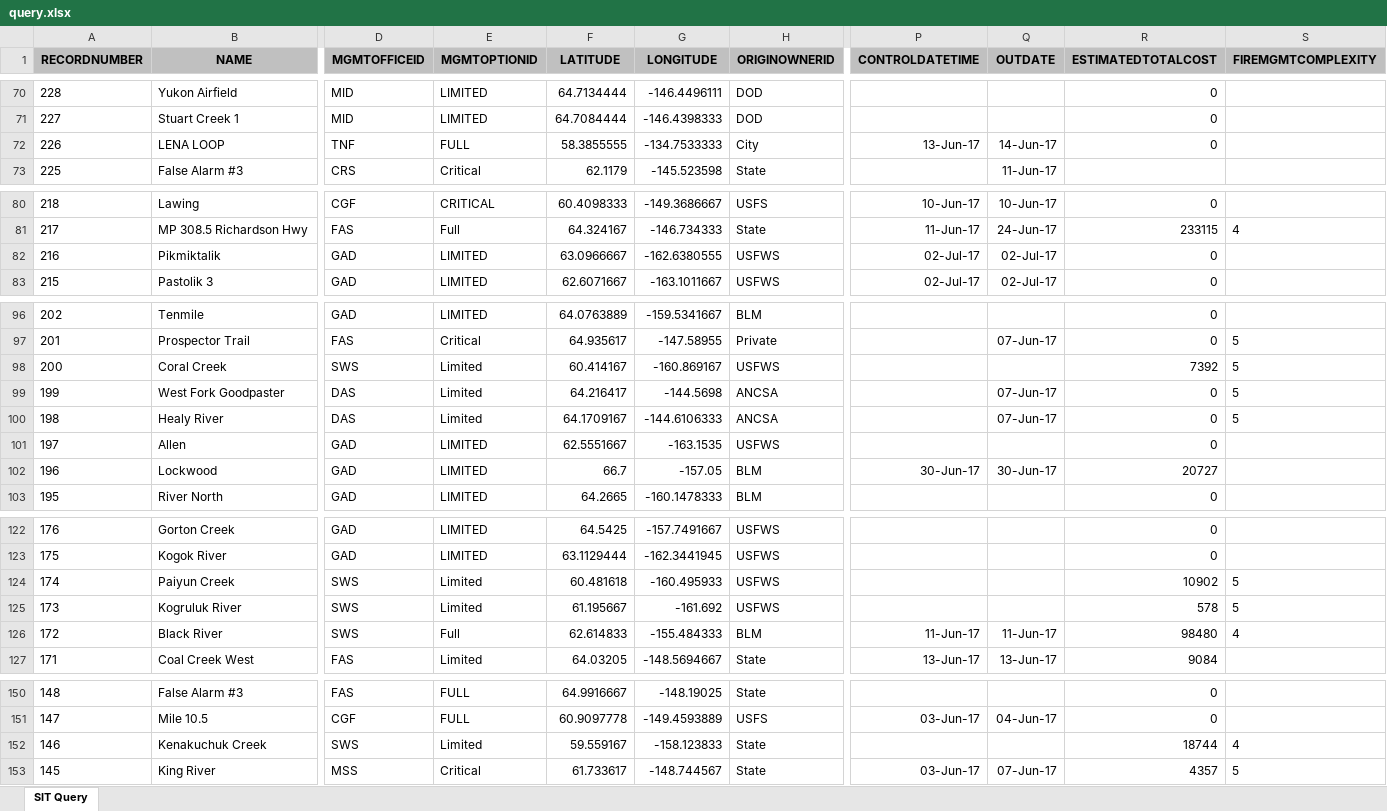
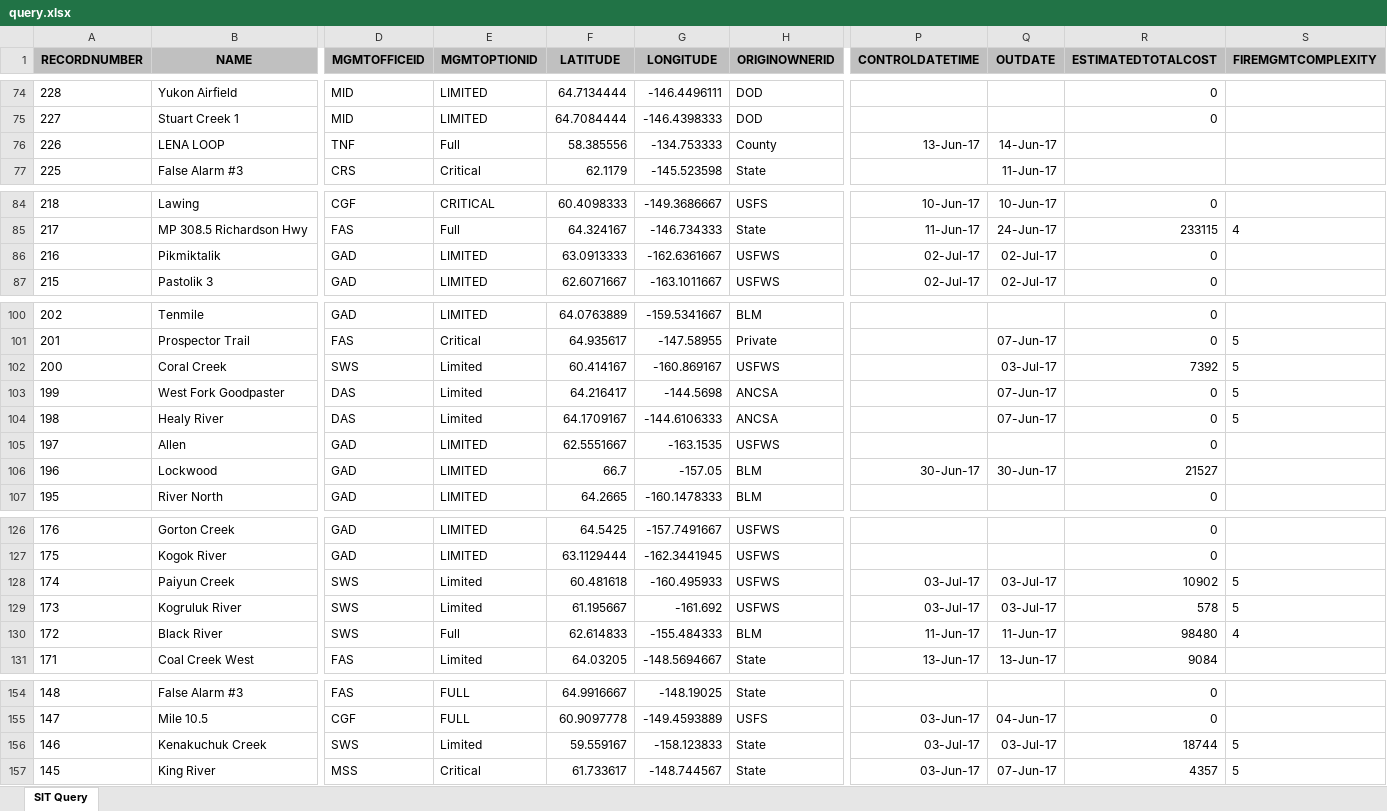
Before and after one commit to benmatheson/fire, an Excel workbook: query.xlsx, sheet SIT Query, drawn as a sheet; only a part is shown, gaps mark what is left out; values as stored, in another font and other column widths than the file's, no borders; addresses are those after the commit; the diff covers the shown part only; the diff names each change by its address in the sheet, - before the commit and + after, or states it on an @@ line.

```diff
--- a/query.xlsx (sheet SIT Query)
+++ b/query.xlsx (sheet SIT Query)
-E76 (MGMTOPTIONID): FULL
+E76 (MGMTOPTIONID): Full
-F76 (LATITUDE): 58.3855555
+F76 (LATITUDE): 58.385556
-G76 (LONGITUDE): -134.7533333
+G76 (LONGITUDE): -134.753333
-H76 (ORIGINOWNERID): City
+H76 (ORIGINOWNERID): County
-R76 (ESTIMATEDTOTALCOST): 0
+R76 (ESTIMATEDTOTALCOST): (empty)
-F86 (LATITUDE): 63.0966667
+F86 (LATITUDE): 63.0913333
-G86 (LONGITUDE): -162.6380555
+G86 (LONGITUDE): -162.6361667
-Q102 (OUTDATE): (empty)
+Q102 (OUTDATE): 03-Jul-17
-R106 (ESTIMATEDTOTALCOST): 20727
+R106 (ESTIMATEDTOTALCOST): 21527
-P128:P129 (CONTROLDATETIME): (empty)
+P128:P129 (CONTROLDATETIME): 03-Jul-17
-Q128:Q129 (OUTDATE): (empty)
+Q128:Q129 (OUTDATE): 03-Jul-17
-P156 (CONTROLDATETIME): (empty)
+P156 (CONTROLDATETIME): 03-Jul-17
-Q156 (OUTDATE): (empty)
+Q156 (OUTDATE): 03-Jul-17
-S156 (FIREMGMTCOMPLEXITY): 4
+S156 (FIREMGMTCOMPLEXITY): 5
```
Also changed, not shown: 4 added rows and 28 edited cells elsewhere in this sheet, 2 other files.
